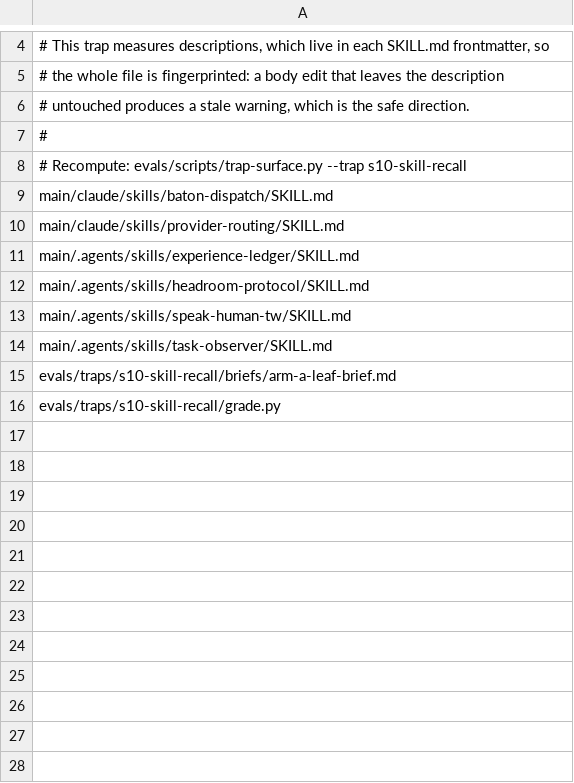
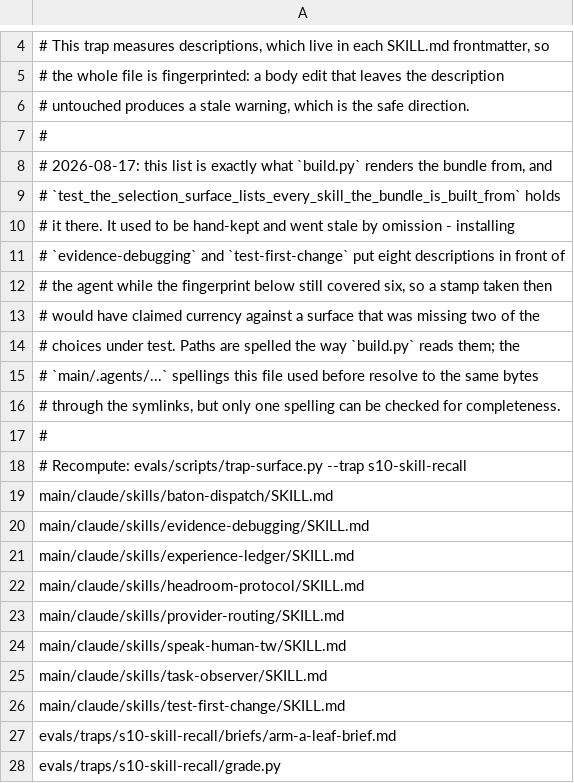
Before and after one commit to Yuhuan183/agent-harness, a TSV file: evals/traps/s10-skill-recall/surface.tsv, drawn as a sheet; only a part is shown, gaps mark what is left out.

Commit message:
fix(evals): s10's surface was hand-kept while its bundle was generated
Installing two shared skills put eight descriptions in front of the agent under
test and left `surface.tsv` fingerprinting six. `80839ac8` survived both
additions, because the list was maintained by hand while `build.py` renders the
bundle by globbing `main/claude/skills/*/SKILL.md`. Nothing compared the two.

This is worse than a stale fingerprint. A stamp taken in that state reads as
*current* while omitting two of the eight choices being measured, so the one
mechanism that dates this trap's evidence would have been actively wrong rather
than merely missing. It surfaced while covering the review's other finding: the
new unstamped-row ratchet forces new rows to carry a stamp, and until this was
fixed the stamp it forced would have been false.

Two green checks did not catch it, and both are worth naming. `build.py --check`
compares the bundle to the live frontmatters and did its job - it went red twice
today. `test_every_declared_surface_path_exists` compares the listed paths to the
filesystem. Both check the list's members; neither checks the list. That is the
same failure shape the replay README records under cluster B, now with a third
instance.

- `surface.tsv` lists exactly what the generator reads, spelled the way the
  generator reads it. Surface -> `e990a5f5`.
- `test_the_selection_surface_lists_every_skill_the_bundle_is_built_from`
  compares the declaration against the generator.
- `test_no_trap_gains_a_result_row_that_cannot_be_dated` freezes each trap's
  unstamped dated rows. Per trap, not in total, so one trap deleting rows cannot
  buy another room to add undated ones. `evidence-check` still only reports;
  fail-closed there would make silence the cheapest way to stay green.

Both new tests were run red first - one row added to s10, one surface entry
removed - then restored.

```diff
--- a/evals/traps/s10-skill-recall/surface.tsv
+++ b/evals/traps/s10-skill-recall/surface.tsv
@@ -7,9 +7,21 @@
 #
+# 2026-08-17: this list is exactly what `build.py` renders the bundle from, and
+# `test_the_selection_surface_lists_every_skill_the_bundle_is_built_from` holds
+# it there. It used to be hand-kept and went stale by omission - installing
+# `evidence-debugging` and `test-first-change` put eight descriptions in front of
+# the agent while the fingerprint below still covered six, so a stamp taken then
+# would have claimed currency against a surface that was missing two of the
+# choices under test. Paths are spelled the way `build.py` reads them; the
+# `main/.agents/...` spellings this file used before resolve to the same bytes
+# through the symlinks, but only one spelling can be checked for completeness.
+#
 # Recompute: evals/scripts/trap-surface.py --trap s10-skill-recall
 main/claude/skills/baton-dispatch/SKILL.md
+main/claude/skills/evidence-debugging/SKILL.md
+main/claude/skills/experience-ledger/SKILL.md
+main/claude/skills/headroom-protocol/SKILL.md
 main/claude/skills/provider-routing/SKILL.md
-main/.agents/skills/experience-ledger/SKILL.md
-main/.agents/skills/headroom-protocol/SKILL.md
-main/.agents/skills/speak-human-tw/SKILL.md
-main/.agents/skills/task-observer/SKILL.md
+main/claude/skills/speak-human-tw/SKILL.md
+main/claude/skills/task-observer/SKILL.md
+main/claude/skills/test-first-change/SKILL.md
 evals/traps/s10-skill-recall/briefs/arm-a-leaf-brief.md
```
Also changed, not shown: 2 other files.
